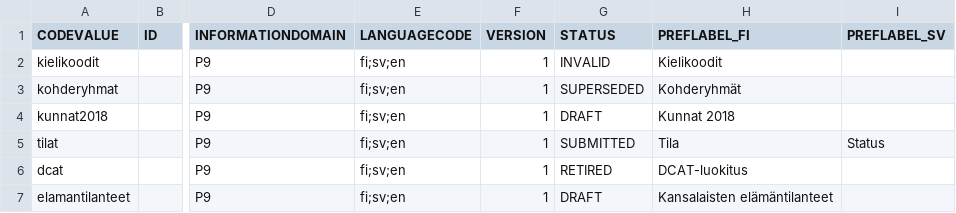
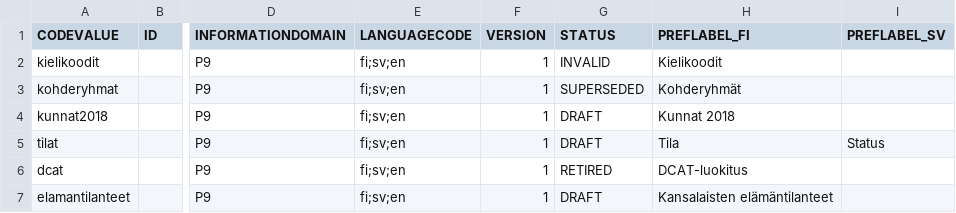
Before and after one commit to VRK-YTI/yti-codelist-content-intake-service, a CSV file: src/main/resources/codeschemes/stub.csv, drawn as a sheet; only a part is shown, gaps mark what is left out; the diff names each change by its address in the sheet, - before the commit and + after, or states it on an @@ line.

```diff
--- a/src/main/resources/codeschemes/stub.csv
+++ b/src/main/resources/codeschemes/stub.csv
-G5 (STATUS): SUBMITTED
+G5 (STATUS): DRAFT
```
Also changed, not shown: src/main/resources/codes/stub_tilat.csv, src/main/resources/codes/test_tilat.csv, 1 other file.
